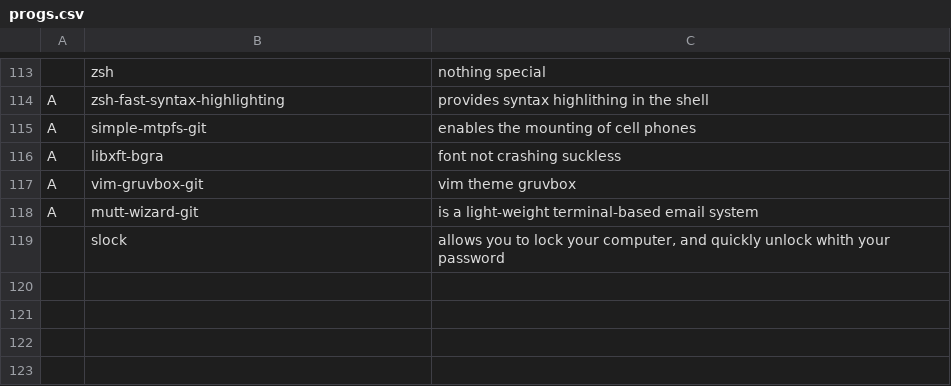
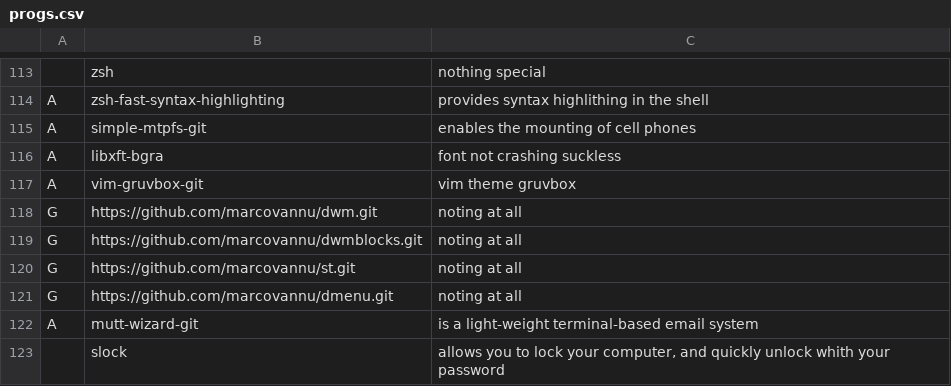
Before and after one commit to marcovannu/other, a CSV file: progs.csv, drawn as a sheet; only a part is shown, gaps mark what is left out.

Commit message:
Add files via upload

```diff
--- a/progs.csv
+++ b/progs.csv
@@ -117,2 +117,6 @@ A,libxft-bgra,"font not crashing suckless"
 A,vim-gruvbox-git,"vim theme gruvbox"
+G,https://github.com/marcovannu/dwm.git,"noting at all"
+G,https://github.com/marcovannu/dwmblocks.git,"noting at all"
+G,https://github.com/marcovannu/st.git,"noting at all"
+G,https://github.com/marcovannu/dmenu.git,"noting at all"
 A,mutt-wizard-git,"is a light-weight terminal-based email system"
```
